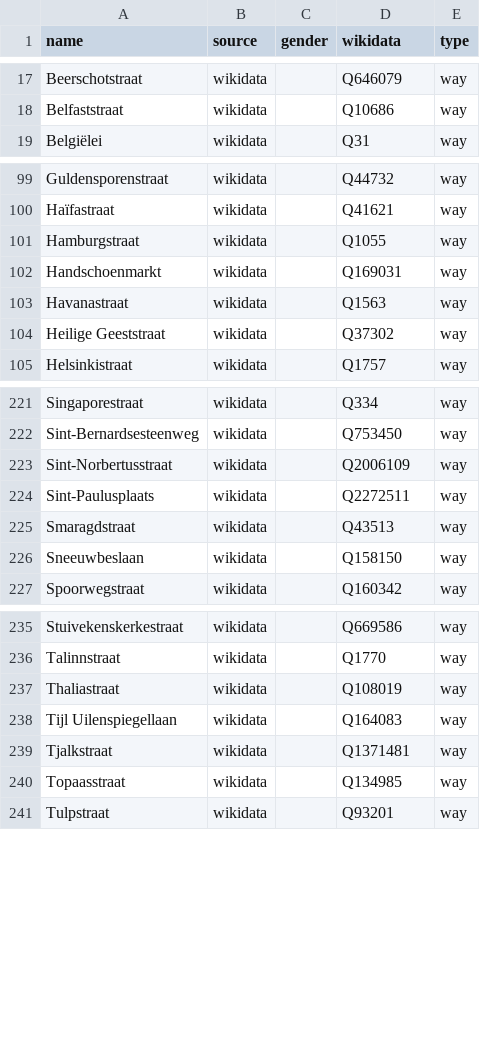
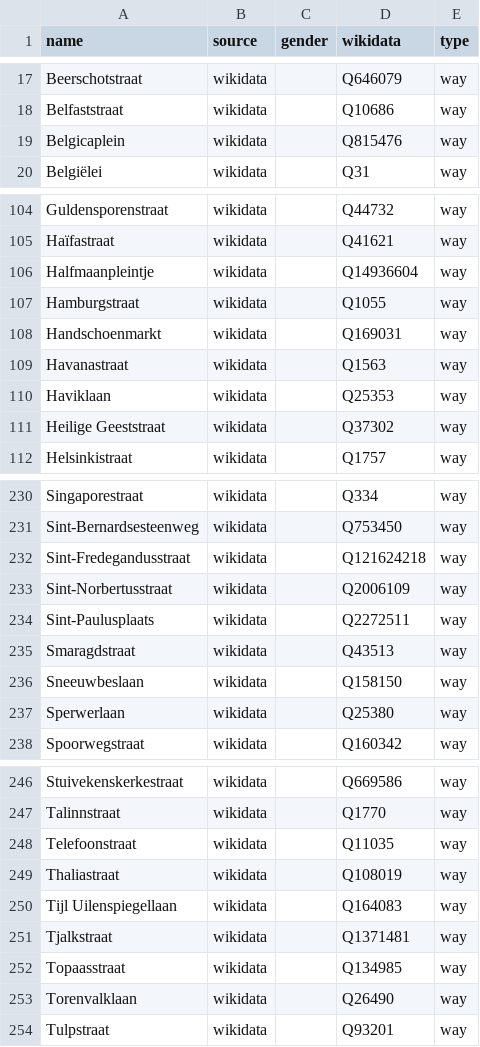
Before and after one commit to EqualStreetNames/equalstreetnames-antwerpen, a CSV file: data/other.csv, drawn as a sheet; only a part is shown, gaps mark what is left out; the diff covers the shown part only; the diff names each change by its address in the sheet, - before the commit and + after, or states it on an @@ line.

```diff
--- a/data/other.csv
+++ b/data/other.csv
+row 19: Belgicaplein | wikidata |  | Q815476 | way
+row 106: Halfmaanpleintje | wikidata |  | Q14936604 | way
+row 110: Haviklaan | wikidata |  | Q25353 | way
+row 232: Sint-Fredegandusstraat | wikidata |  | Q121624218 | way
+row 237: Sperwerlaan | wikidata |  | Q25380 | way
+row 248: Telefoonstraat | wikidata |  | Q11035 | way
+row 253: Torenvalklaan | wikidata |  | Q26490 | way
```
Also changed, not shown: 12 added rows, 24 removed rows and 1 edited cell elsewhere in this file, data/gender.csv, 4 other files.
